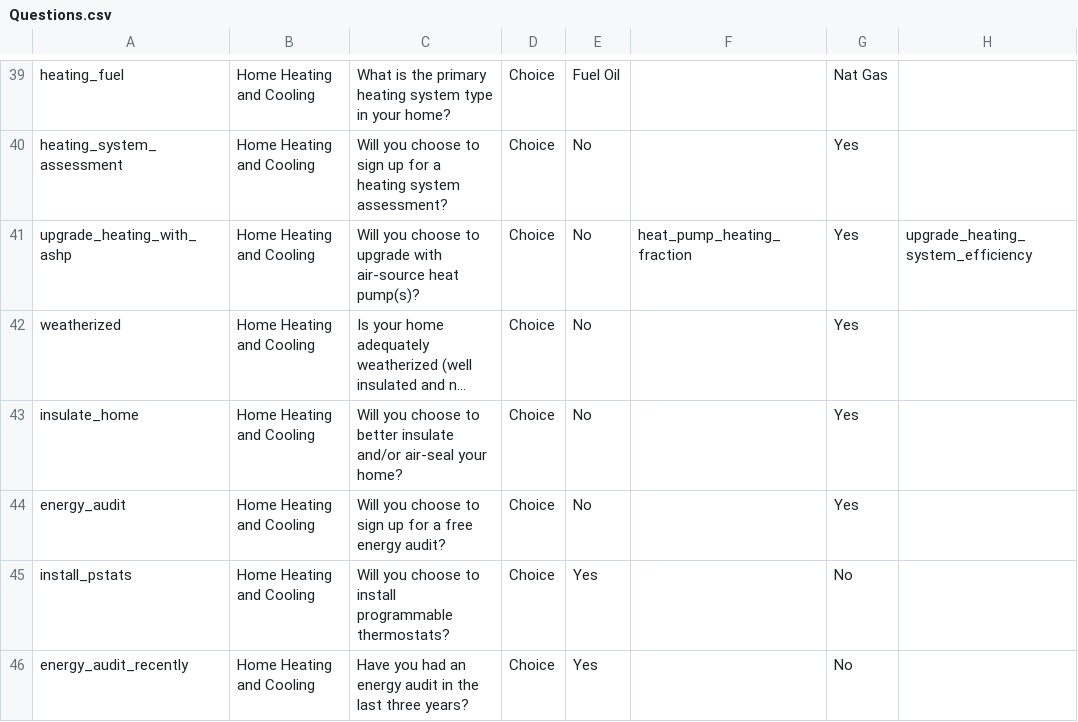
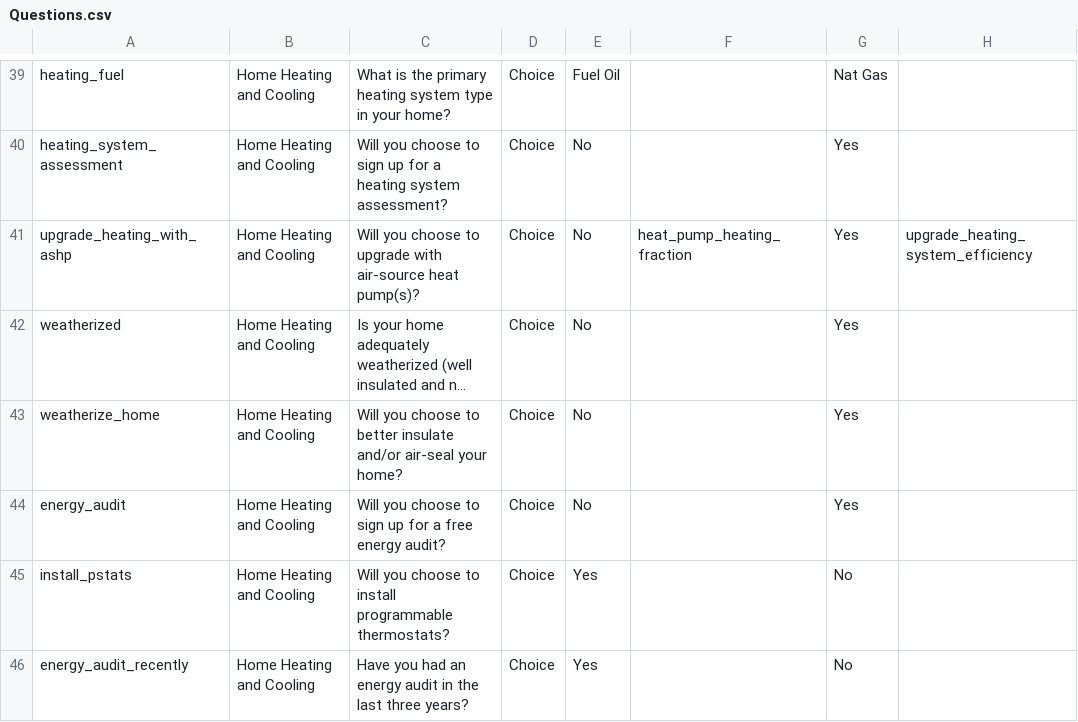
Before and after one commit to massenergize/api, a CSV file: src/carbon_calculator/content/Questions.csv, drawn as a sheet; only a part is shown, gaps mark what is left out; long unchanged cells end in …; the diff names each change by its address in the sheet, - before the commit and + after, or states it on an @@ line.

```diff
--- a/src/carbon_calculator/content/Questions.csv
+++ b/src/carbon_calculator/content/Questions.csv
-A43: insulate_home
+A43: weatherize_home
```
Also changed, not shown: src/carbon_calculator/content/Actions.csv, 2 other files.
